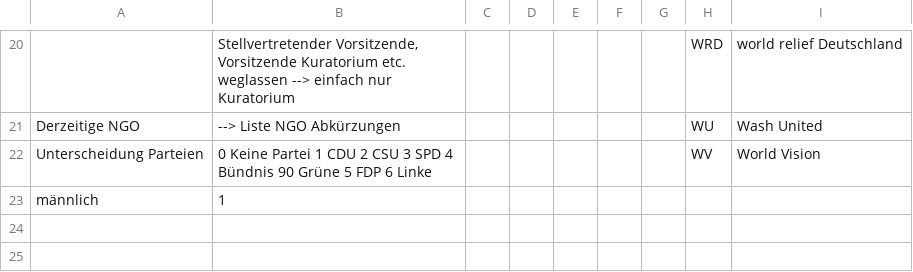
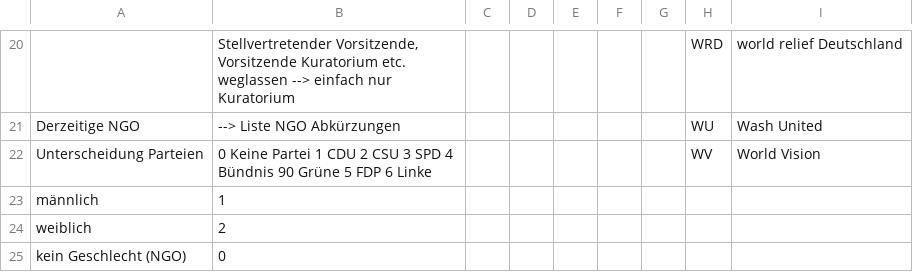
Before and after one commit to hdm-sw184/Die-magische-Sieben, a CSV file: 226305_Projekt_WashNetzwerk_Personennetzwerk_Codebuch - Codebuch.csv, drawn as a sheet; only a part is shown, gaps mark what is left out; the diff names each change by its address in the sheet, - before the commit and + after, or states it on an @@ line.

Commit message:
Update 226305_Projekt_WashNetzwerk_Personennetzwerk_Codebuch - Codebuch.csv

```diff
--- a/226305_Projekt_WashNetzwerk_Personennetzwerk_Codebuch - Codebuch.csv
+++ b/226305_Projekt_WashNetzwerk_Personennetzwerk_Codebuch - Codebuch.csv
+row 24: weiblich | 2
+row 25: kein Geschlecht (NGO) | 0
```
